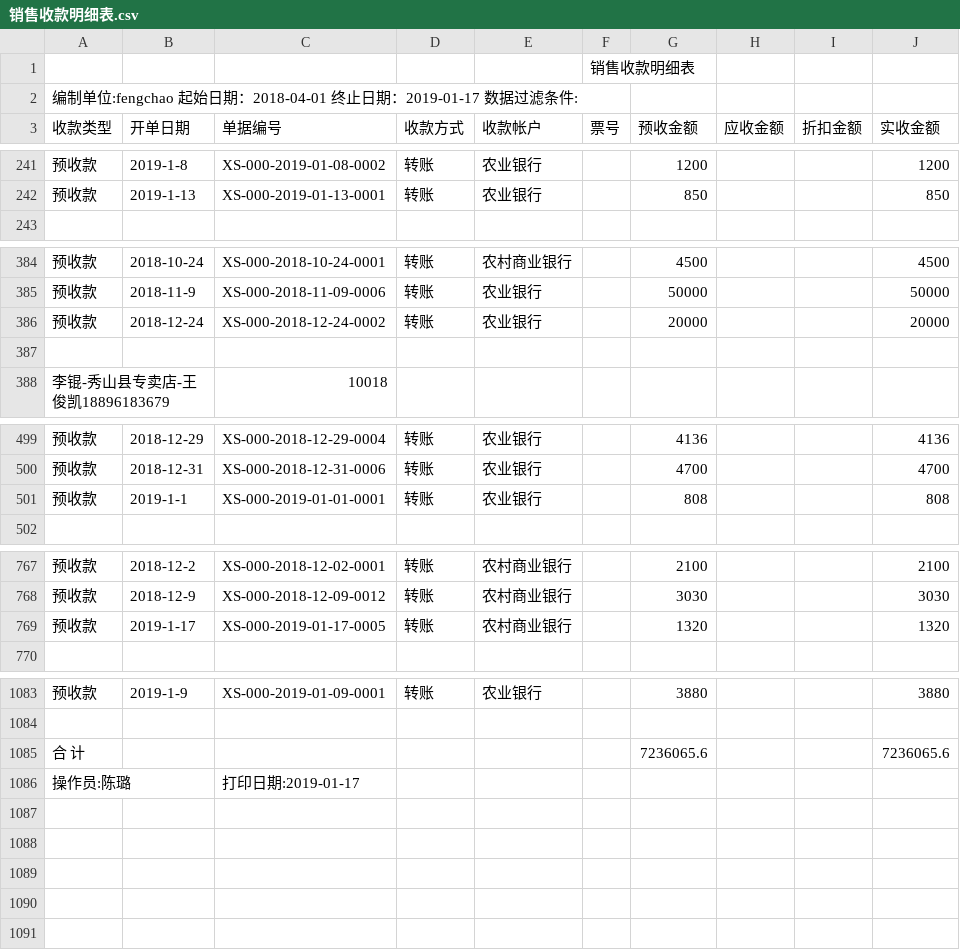
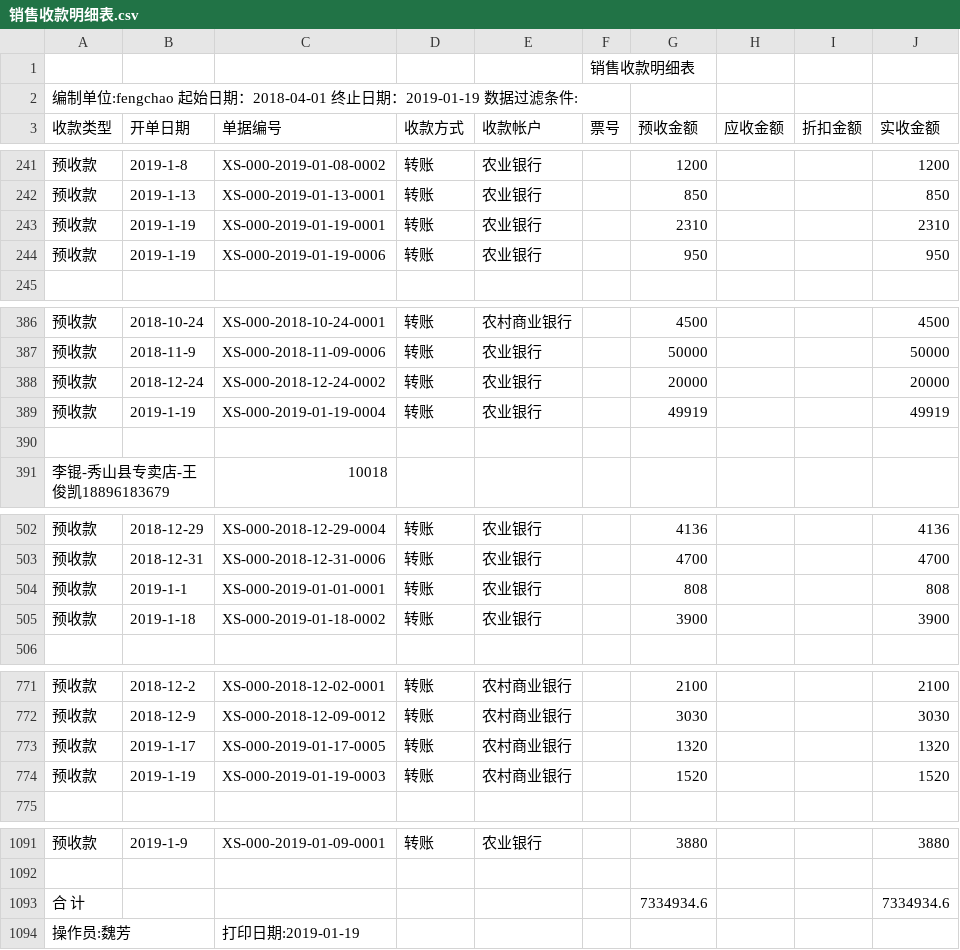
Before and after one commit to wb88517/Feng-chao, a CSV file: 销售收款明细表.csv, drawn as a sheet; only a part is shown, gaps mark what is left out; the diff covers the shown part only.

Commit message:
Update 销售收款明细表.csv

```diff
--- a/销售收款明细表.csv
+++ b/销售收款明细表.csv
@@ -1,3 +1,3 @@
 ,,,,,销售收款明细表,,,,
-编制单位:fengchao   起始日期：2018-04-01 终止日期：2019-01-17   数据过滤条件:        ,,,,,,,,,
+编制单位:fengchao   起始日期：2018-04-01 终止日期：2019-01-19   数据过滤条件:        ,,,,,,,,,
 收款类型,开单日期,单据编号,收款方式,收款帐户,票号,预收金额,应收金额,折扣金额,实收金额
@@ -242,2 +242,4 @@
 预收款,2019-1-13,XS-000-2019-01-13-0001,转账,农业银行,,850, , ,850
+预收款,2019-1-19,XS-000-2019-01-19-0001,转账,农业银行,,2310, , ,2310
+预收款,2019-1-19,XS-000-2019-01-19-0006,转账,农业银行,,950, , ,950
 ,,,,,,,,,
@@ -386,2 +388,3 @@
 预收款,2018-12-24,XS-000-2018-12-24-0002,转账,农业银行,,20000, , ,20000
+预收款,2019-1-19,XS-000-2019-01-19-0004,转账,农业银行,,49919, , ,49919
 ,,,,,,,,,
@@ -501,2 +504,3 @@
 预收款,2019-1-1,XS-000-2019-01-01-0001,转账,农业银行,,808, , ,808
+预收款,2019-1-18,XS-000-2019-01-18-0002,转账,农业银行,,3900, , ,3900
 ,,,,,,,,,
@@ -769,2 +773,3 @@
 预收款,2019-1-17,XS-000-2019-01-17-0005,转账,农村商业银行,,1320, , ,1320
+预收款,2019-1-19,XS-000-2019-01-19-0003,转账,农村商业银行,,1520, , ,1520
 ,,,,,,,,,
@@ -1084,3 +1092,3 @@
 ,,,,,,,,,
-合 计,,,,,,7236065.6, , ,7236065.6
-操作员:陈璐,,打印日期:2019-01-17,,,,,,,
+合 计,,,,,,7334934.6, , ,7334934.6
+操作员:魏芳,,打印日期:2019-01-19,,,,,,,
```
Also changed, not shown: 3 added rows elsewhere in this file.
